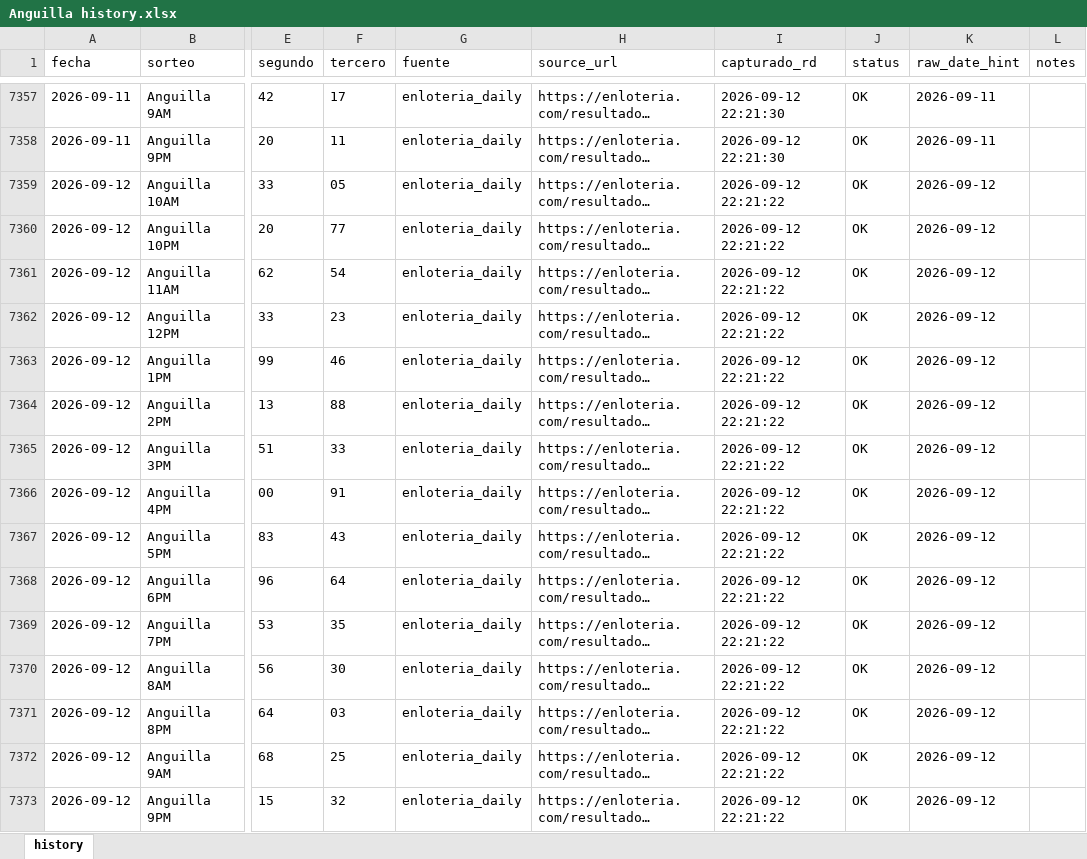
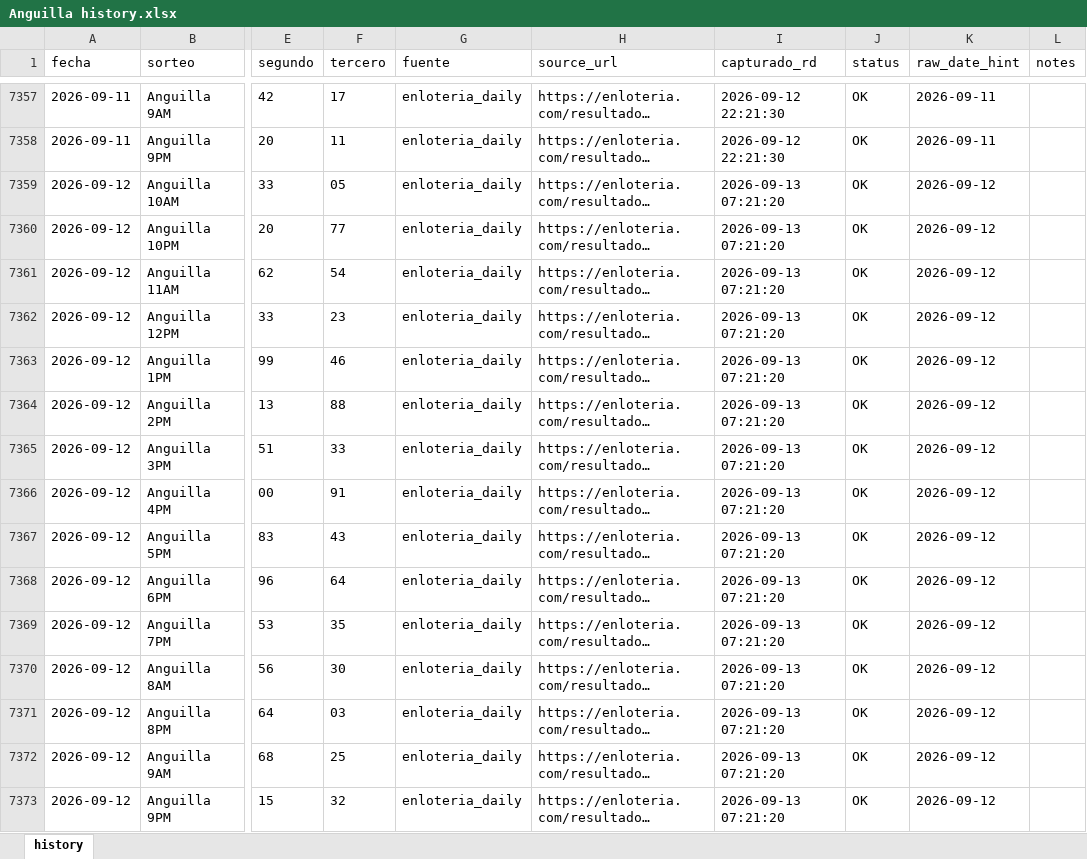
Before and after one commit to carbosota1/ANGUILA-HR, an Excel workbook: data/Anguilla history.xlsx, sheet history, drawn as a sheet; only a part is shown, gaps mark what is left out; long unchanged cells end in …; values as stored, in another font and other column widths than the file's, no borders; the diff names each change by its address in the sheet, - before the commit and + after, or states it on an @@ line.

```diff
--- a/data/Anguilla history.xlsx (sheet history)
+++ b/data/Anguilla history.xlsx (sheet history)
-I7359:I7373 (capturado_rd): 2026-09-12 22:21:22
+I7359:I7373 (capturado_rd): 2026-09-13 07:21:20
```
Also changed, not shown: 5 other files.
